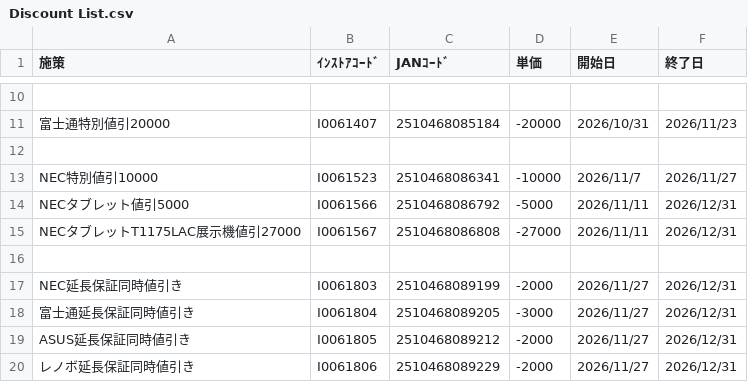
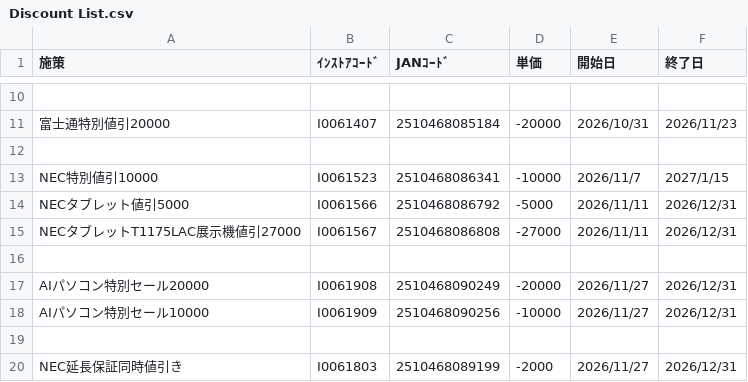
Before and after one commit to sinevo6/memo, a CSV file: Discount List.csv, drawn as a sheet; only a part is shown, gaps mark what is left out; the shorter side is filled out with more unchanged rows; the diff names each change by its address in the sheet, - before the commit and + after, or states it on an @@ line.

Commit message:
Add files via upload

```diff
--- a/Discount List.csv
+++ b/Discount List.csv
-F13 (終了日): 2026/11/27
+F13 (終了日): 2027/1/15
+row 16: (empty)
+row 17: AIパソコン特別セール20000 | I0061908 | 2510468090249 | -20000 | 2026/11/27 | 2026/12/31
+row 18: AIパソコン特別セール10000 | I0061909 | 2510468090256 | -10000 | 2026/11/27 | 2026/12/31
```
